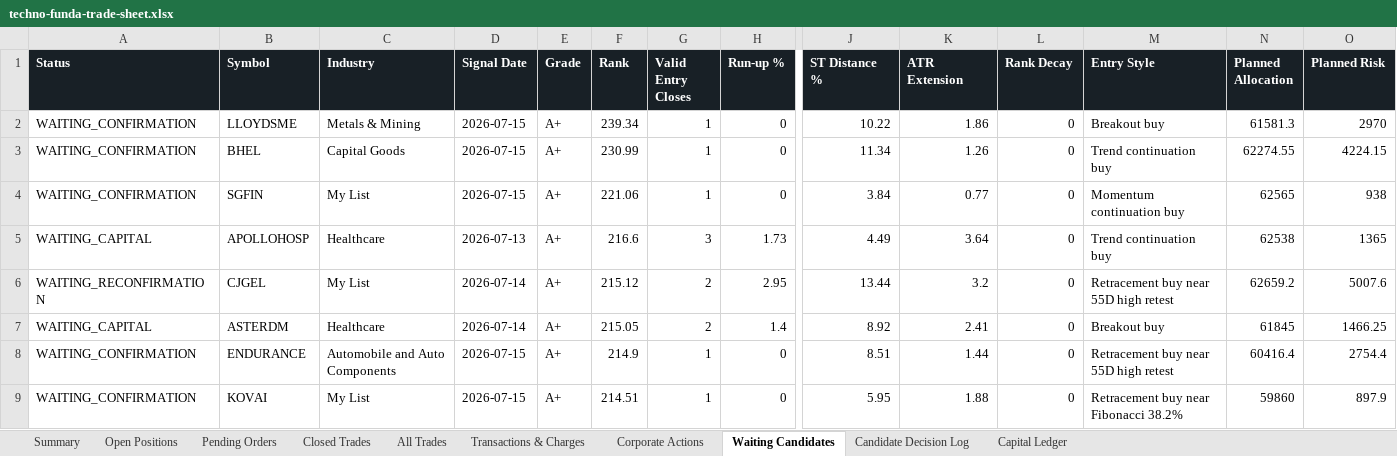
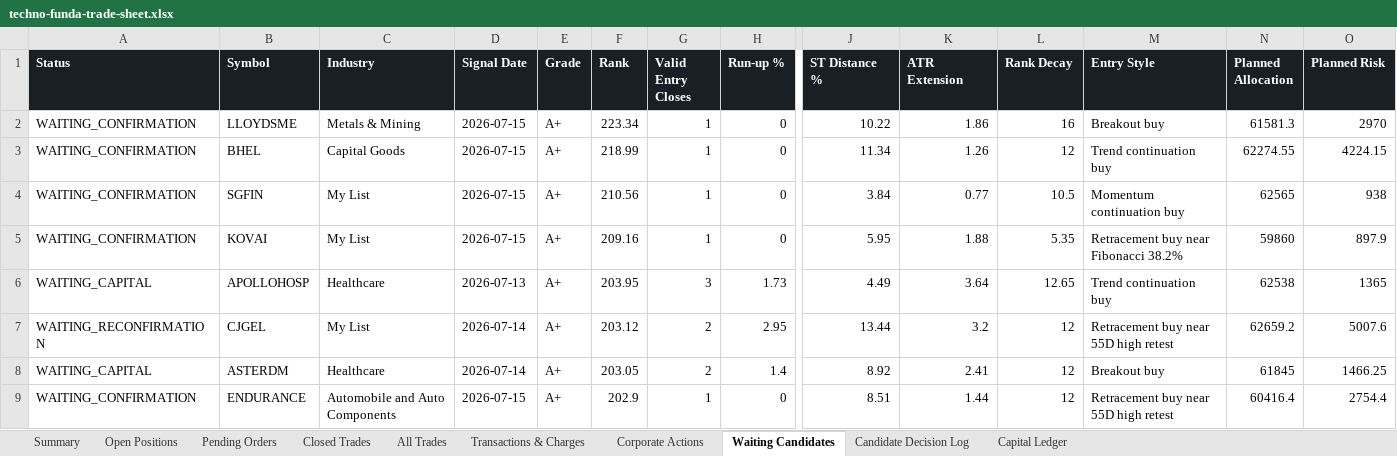
Before and after one commit to smit5927/techno-funda-screener, an Excel workbook: data/techno-funda-trade-sheet.xlsx, sheet Waiting Candidates, drawn as a sheet; only a part is shown, gaps mark what is left out; values as stored, in another font and other column widths than the file's, no borders; removed rows and columns are numbered as before the commit, all else as after; rows hold the shown columns only; the diff covers the shown part only; the diff names each change by its address in the sheet, - before the commit and + after, or states it on an @@ line.

```diff
--- a/data/techno-funda-trade-sheet.xlsx (sheet Waiting Candidates)
+++ b/data/techno-funda-trade-sheet.xlsx (sheet Waiting Candidates)
-F2 (Rank): 239.34
+F2 (Rank): 223.34
-L2 (Rank Decay): 0
+L2 (Rank Decay): 16
-F3 (Rank): 230.99
+F3 (Rank): 218.99
-L3 (Rank Decay): 0
+L3 (Rank Decay): 12
-F4 (Rank): 221.06
+F4 (Rank): 210.56
-L4 (Rank Decay): 0
+L4 (Rank Decay): 10.5
+row 5: WAITING_CONFIRMATION | KOVAI | My List | 2026-07-15 | A+ | 209.16 | 1 | 0 | 5.95 | 1.88 | 5.35 | Retracement buy near Fibonacci 38.2% | 59860 | 897.9
-F6 (Rank): 216.6
+F6 (Rank): 203.95
-L6 (Rank Decay): 0
+L6 (Rank Decay): 12.65
-F7 (Rank): 215.12
+F7 (Rank): 203.12
-L7:L9 (Rank Decay): 0
+L7:L9 (Rank Decay): 12
-F8 (Rank): 215.05
+F8 (Rank): 203.05
-F9 (Rank): 214.9
+F9 (Rank): 202.9
-row 9: WAITING_CONFIRMATION | KOVAI | My List | 2026-07-15 | A+ | 214.51 | 1 | 0 | 5.95 | 1.88 | 0 | Retracement buy near Fibonacci 38.2% | 59860 | 897.9
```
Also changed, not shown: 3 added rows, 3 removed rows and 13 edited cells elsewhere in this sheet, sheet Candidate Decision Log, sheet Open Positions, sheet All Trades, sheet Summary, 4 other files.
